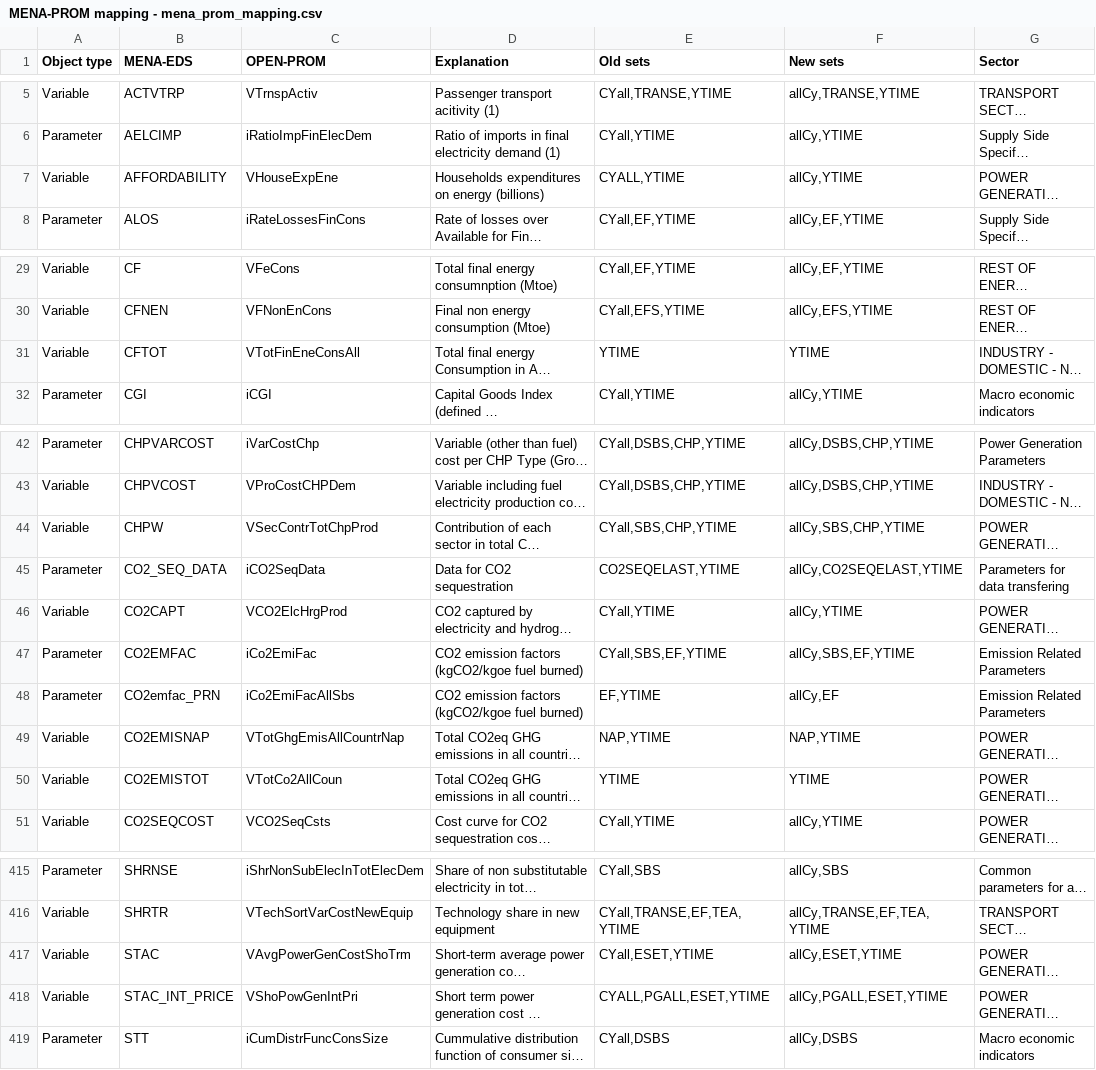
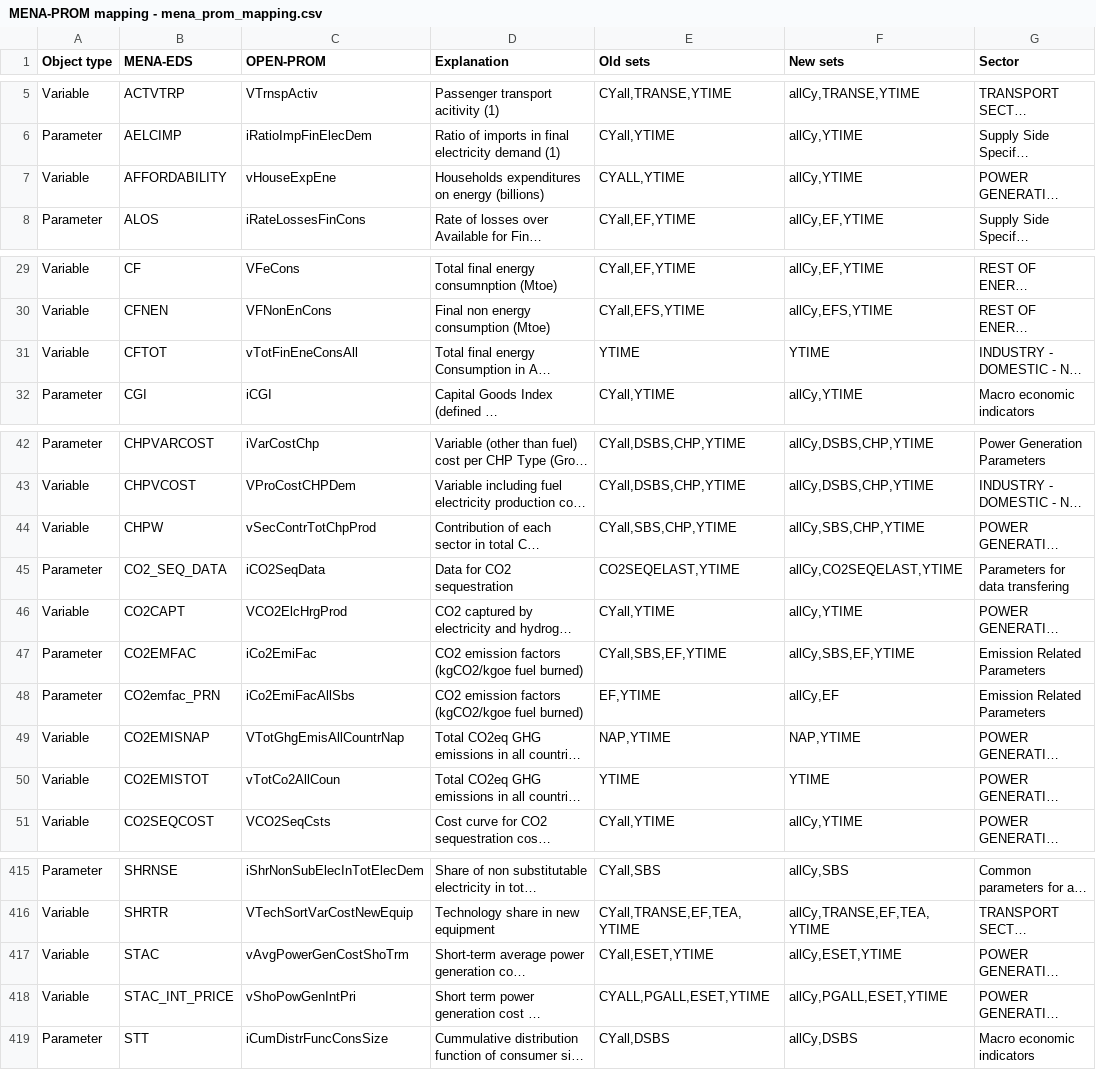
Before and after one commit to e3modelling/OPEN-PROM, a CSV file: MENA-PROM mapping - mena_prom_mapping.csv, drawn as a sheet; only a part is shown, gaps mark what is left out; long unchanged cells end in …; the diff covers the shown part only; the diff names each change by its address in the sheet, - before the commit and + after, or states it on an @@ line.

Commit message:
Changes throughout the OPEN-PROM files, Q ->q & V ->v

```diff
--- a/MENA-PROM mapping - mena_prom_mapping.csv
+++ b/MENA-PROM mapping - mena_prom_mapping.csv
-C7 (OPEN-PROM): VHouseExpEne
+C7 (OPEN-PROM): vHouseExpEne
-C31 (OPEN-PROM): VTotFinEneConsAll
+C31 (OPEN-PROM): vTotFinEneConsAll
-C44 (OPEN-PROM): VSecContrTotChpProd
+C44 (OPEN-PROM): vSecContrTotChpProd
-C50 (OPEN-PROM): VTotCo2AllCoun
+C50 (OPEN-PROM): vTotCo2AllCoun
-C417 (OPEN-PROM): VAvgPowerGenCostShoTrm
+C417 (OPEN-PROM): vAvgPowerGenCostShoTrm
-C418 (OPEN-PROM): VShoPowGenIntPri
+C418 (OPEN-PROM): vShoPowGenIntPri
```
Also changed, not shown: 17 edited cells elsewhere in this file, 4 other files.
